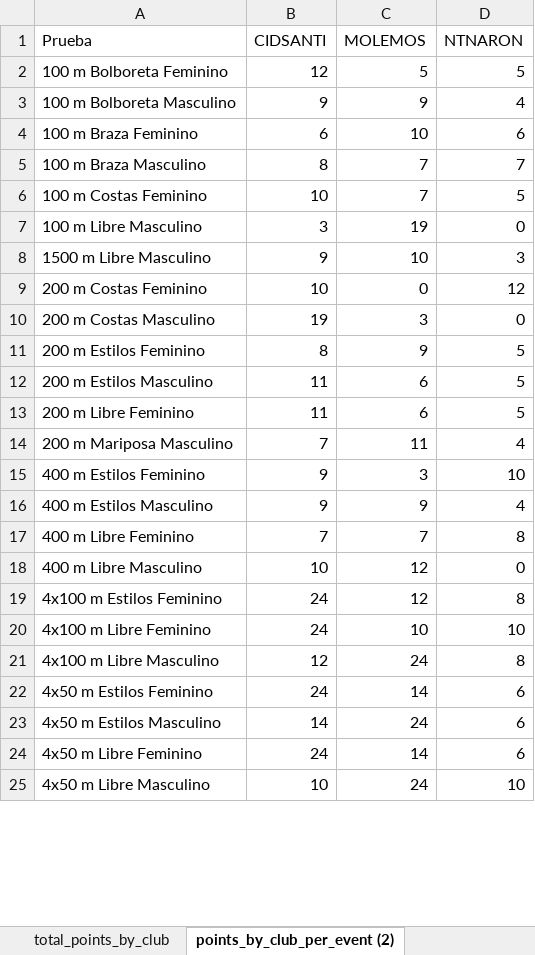
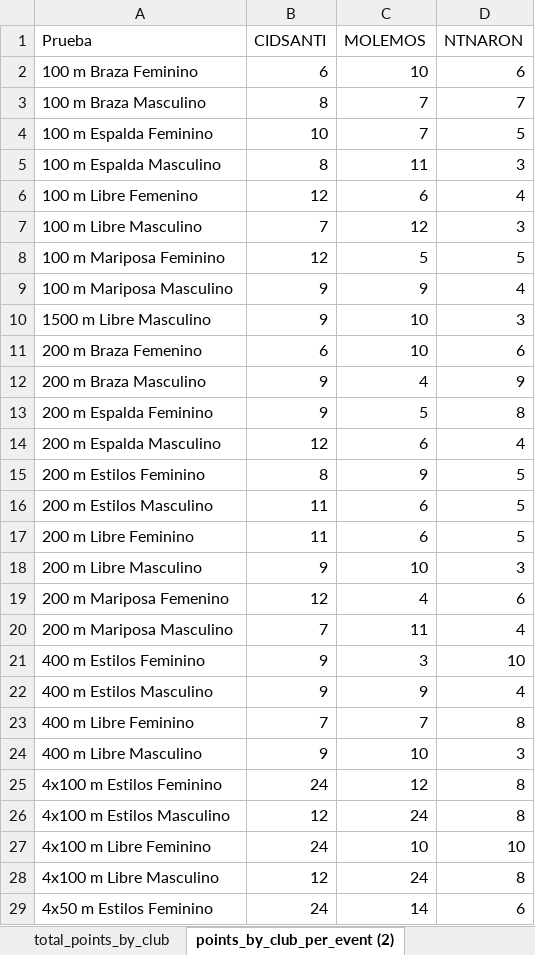
Before and after one commit to juanpontonrodri/Calculadora-Combinaciones-Puntos, an Excel workbook: points_from_series/series_2023/procesado/Series.xlsx, sheet points_by_club_per_event (2), drawn as a sheet; only a part is shown; the shorter side is filled out with more unchanged rows; values as stored, in another font and other column widths than the file's, no borders; conditional formats and table styles not drawn; removed rows and columns are numbered as before the commit, all else as after; the diff covers the shown part only; the diff names each change by its address in the sheet, - before the commit and + after, or states it on an @@ line.

```diff
--- a/points_from_series/series_2023/procesado/Series.xlsx (sheet points_by_club_per_event (2))
+++ b/points_from_series/series_2023/procesado/Series.xlsx (sheet points_by_club_per_event (2))
-row 2: 100 m Bolboreta Feminino | 12 | 5 | 5
-row 3: 100 m Bolboreta Masculino | 9 | 9 | 4
-A4 (Prueba): 100 m Costas Feminino
+A4 (Prueba): 100 m Espalda Feminino
+row 5: 100 m Espalda Masculino | 8 | 11 | 3
+row 6: 100 m Libre Femenino | 12 | 6 | 4
-B7 (CIDSANTI): 3
+B7 (CIDSANTI): 7
-C7 (MOLEMOS): 19
+C7 (MOLEMOS): 12
-D7 (NTNARON): 0
+D7 (NTNARON): 3
+row 8: 100 m Mariposa Feminino | 12 | 5 | 5
+row 9: 100 m Mariposa Masculino | 9 | 9 | 4
-row 9: 200 m Costas Feminino | 10 | 0 | 12
-row 10: 200 m Costas Masculino | 19 | 3 | 0
+row 11: 200 m Braza Femenino | 6 | 10 | 6
+row 12: 200 m Braza Masculino | 9 | 4 | 9
+row 13: 200 m Espalda Feminino | 9 | 5 | 8
+row 14: 200 m Espalda Masculino | 12 | 6 | 4
+row 18: 200 m Libre Masculino | 9 | 10 | 3
+row 19: 200 m Mariposa Femenino | 12 | 4 | 6
-B24 (CIDSANTI): 10
+B24 (CIDSANTI): 9
-C24 (MOLEMOS): 12
+C24 (MOLEMOS): 10
-D24 (NTNARON): 0
+D24 (NTNARON): 3
+row 26: 4x100 m Estilos Masculino | 12 | 24 | 8
```
Also changed, not shown: 2 added rows, 1 removed row and 5 edited cells elsewhere in this sheet, sheet detailed_swim_results, sheet series, sheet total_points_by_club, 5 other files.
